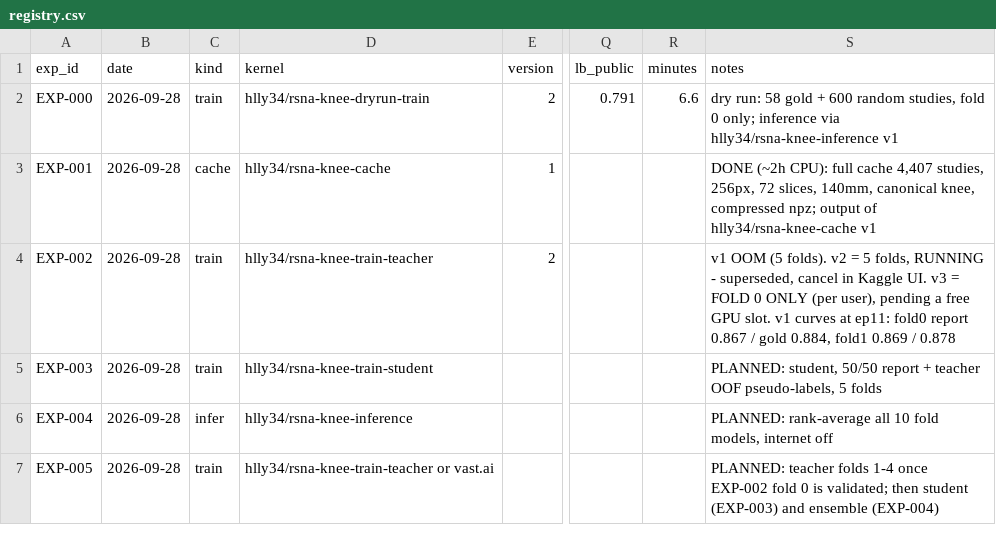
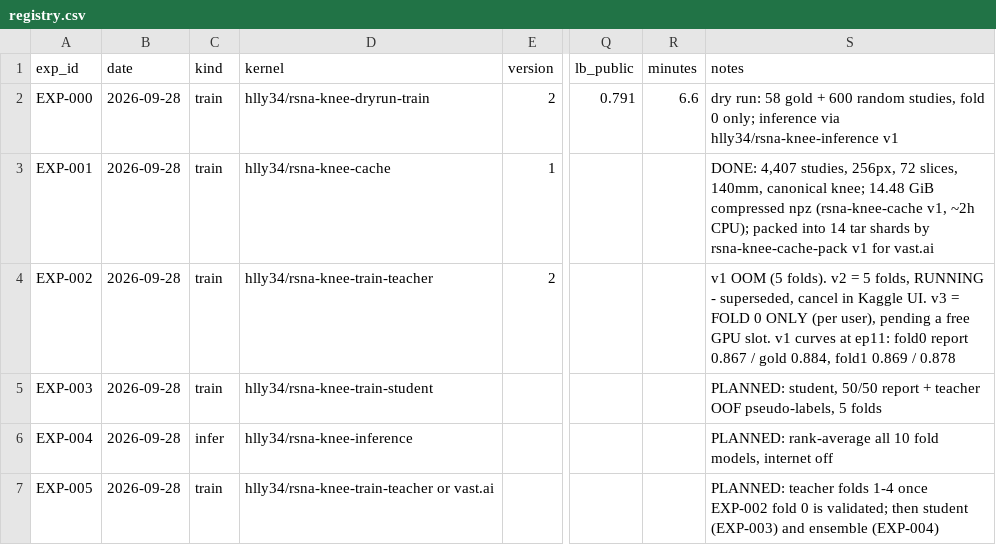
Before and after one commit to hllj/rsna-knee-abnormality-detection, a CSV file: experiments/registry.csv, drawn as a sheet; only a part is shown, gaps mark what is left out; the diff names each change by its address in the sheet, - before the commit and + after, or states it on an @@ line.

```diff
--- a/experiments/registry.csv
+++ b/experiments/registry.csv
-C3 (kind): cache
+C3 (kind): train
-S3 (notes): DONE (~2h CPU): full cache 4,407 studies, 256px, 72 slices, 140mm, canonical knee, compressed npz; output of hlly34/rsna-knee-cache v1
+S3 (notes): DONE: 4,407 studies, 256px, 72 slices, 140mm, canonical knee; 14.48 GiB compressed npz (rsna-knee-cache v1, ~2h CPU); packed into 14 tar shards by rsna-knee-cache-pack v1 for vast.ai
```
Also changed, not shown: 3 other files.
